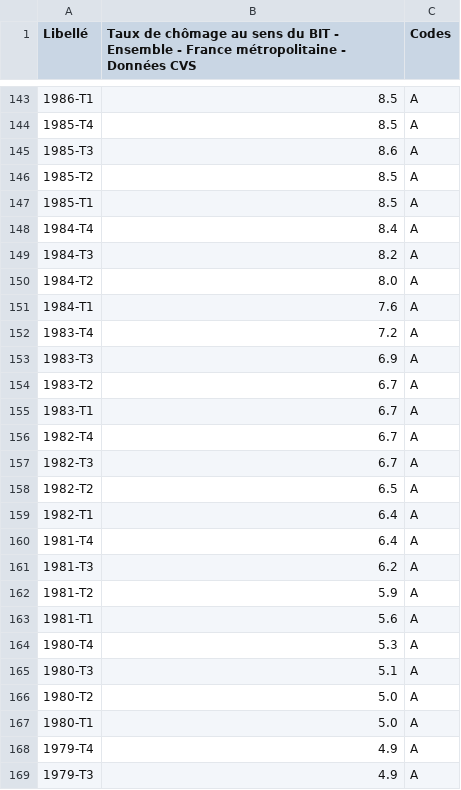
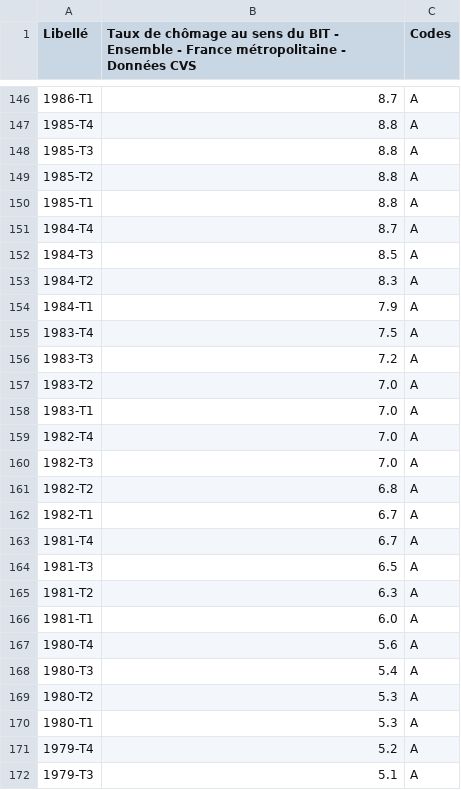
Before and after one commit to pollsposition/data, a CSV file: predicteurs/chomage_national_trim.csv, drawn as a sheet; only a part is shown, gaps mark what is left out; the diff covers the shown part only.

```diff
--- a/predicteurs/chomage_national_trim.csv
+++ b/predicteurs/chomage_national_trim.csv
@@ -143,27 +146,27 @@
-"1986-T1";"8.5";"A"
-"1985-T4";"8.5";"A"
-"1985-T3";"8.6";"A"
-"1985-T2";"8.5";"A"
-"1985-T1";"8.5";"A"
-"1984-T4";"8.4";"A"
-"1984-T3";"8.2";"A"
-"1984-T2";"8.0";"A"
-"1984-T1";"7.6";"A"
-"1983-T4";"7.2";"A"
-"1983-T3";"6.9";"A"
-"1983-T2";"6.7";"A"
-"1983-T1";"6.7";"A"
-"1982-T4";"6.7";"A"
-"1982-T3";"6.7";"A"
-"1982-T2";"6.5";"A"
-"1982-T1";"6.4";"A"
-"1981-T4";"6.4";"A"
-"1981-T3";"6.2";"A"
-"1981-T2";"5.9";"A"
-"1981-T1";"5.6";"A"
-"1980-T4";"5.3";"A"
-"1980-T3";"5.1";"A"
-"1980-T2";"5.0";"A"
-"1980-T1";"5.0";"A"
-"1979-T4";"4.9";"A"
-"1979-T3";"4.9";"A"
+1986-T1;8.7;A
+1985-T4;8.8;A
+1985-T3;8.8;A
+1985-T2;8.8;A
+1985-T1;8.8;A
+1984-T4;8.7;A
+1984-T3;8.5;A
+1984-T2;8.3;A
+1984-T1;7.9;A
+1983-T4;7.5;A
+1983-T3;7.2;A
+1983-T2;7.0;A
+1983-T1;7.0;A
+1982-T4;7.0;A
+1982-T3;7.0;A
+1982-T2;6.8;A
+1982-T1;6.7;A
+1981-T4;6.7;A
+1981-T3;6.5;A
+1981-T2;6.3;A
+1981-T1;6.0;A
+1980-T4;5.6;A
+1980-T3;5.4;A
+1980-T2;5.3;A
+1980-T1;5.3;A
+1979-T4;5.2;A
+1979-T3;5.1;A
```
Also changed, not shown: 3 added rows and 69 edited cells elsewhere in this file.
